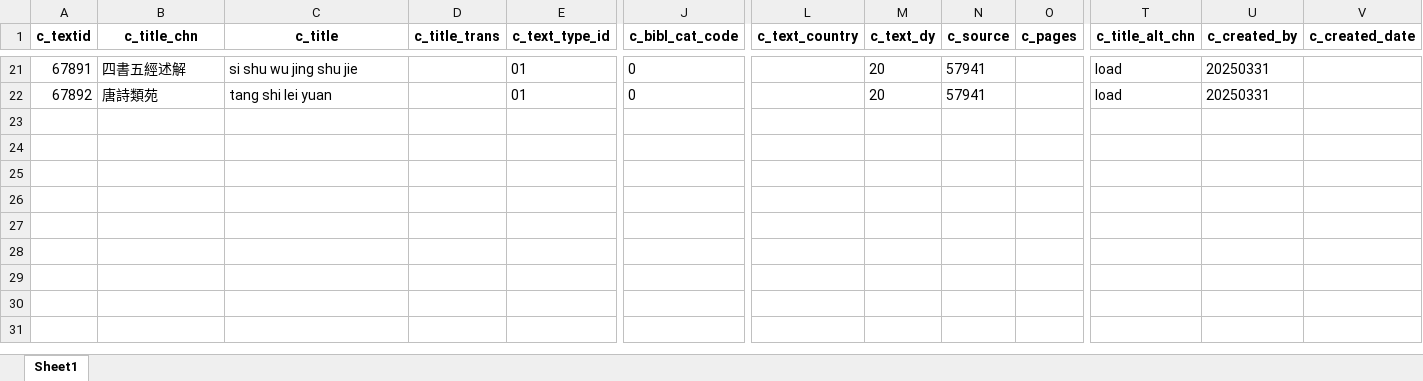
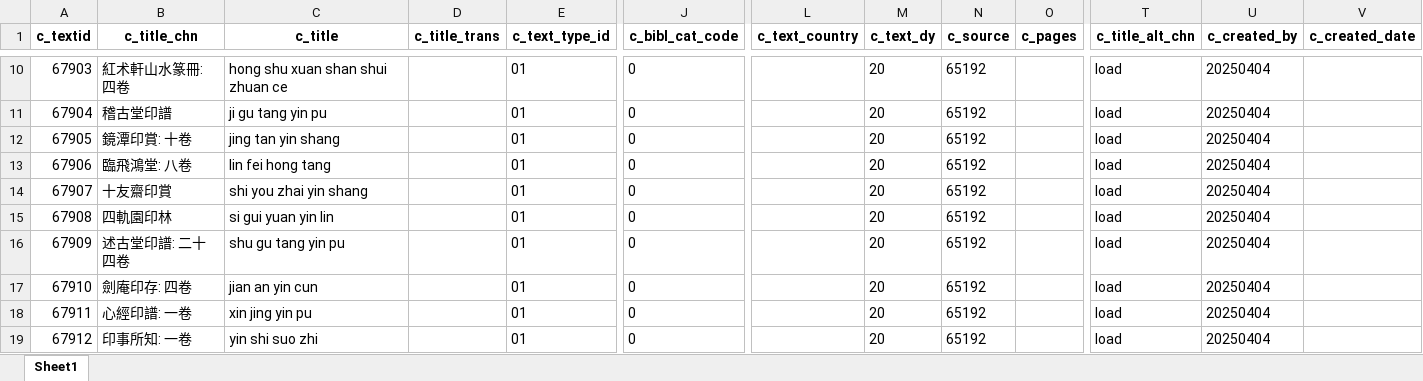
Before and after one commit to cbdb-project/create-new-books-for-cbdb, an Excel workbook: output.xlsx, sheet Sheet1, drawn as a sheet; only a part is shown, gaps mark what is left out; values as stored, in another font and other column widths than the file's, no borders; addresses are those after the commit; rows hold the shown columns only; the diff covers the shown part only; the diff names each change by its address in the sheet, - before the commit and + after, or states it on an @@ line.

```diff
--- a/output.xlsx (sheet Sheet1)
+++ b/output.xlsx (sheet Sheet1)
@@ column A (c_textid) renumbered between rows 7 and 12 @@
-B10 (c_title_chn): 四書五經述解
+B10 (c_title_chn): 紅术軒山水篆冊: 四卷
-C10 (c_title): si shu wu jing shu jie
+C10 (c_title): hong shu xuan shan shui zhuan ce
-N10 (c_source): 57941
+N10 (c_source): 65192
-U10 (c_created_by): 20250331
+U10 (c_created_by): 20250404
+row 11: 67904 | 稽古堂印譜 | ji gu tang yin pu |  | 01 | 0 |  | 20 | 65192 |  | load | 20250404
-B12 (c_title_chn): 唐詩類苑
+B12 (c_title_chn): 鏡潭印賞: 十卷
-C12 (c_title): tang shi lei yuan
+C12 (c_title): jing tan yin shang
-N12 (c_source): 57941
+N12 (c_source): 65192
-U12 (c_created_by): 20250331
+U12 (c_created_by): 20250404
+row 13: 67906 | 臨飛鴻堂: 八卷 | lin fei hong tang |  | 01 | 0 |  | 20 | 65192 |  | load | 20250404
+row 14: 67907 | 十友齋印賞 | shi you zhai yin shang |  | 01 | 0 |  | 20 | 65192 |  | load | 20250404
+row 15: 67908 | 四軌園印林 | si gui yuan yin lin |  | 01 | 0 |  | 20 | 65192 |  | load | 20250404
+row 16: 67909 | 述古堂印譜: 二十四卷 | shu gu tang yin pu |  | 01 | 0 |  | 20 | 65192 |  | load | 20250404
+row 17: 67910 | 劍庵印存: 四卷 | jian an yin cun |  | 01 | 0 |  | 20 | 65192 |  | load | 20250404
+row 18: 67911 | 心經印譜: 一卷 | xin jing yin pu |  | 01 | 0 |  | 20 | 65192 |  | load | 20250404
+row 19: 67912 | 印事所知: 一卷 | yin shi suo zhi |  | 01 | 0 |  | 20 | 65192 |  | load | 20250404
```
Also changed, not shown: 6 added rows, 17 removed rows and 8 edited cells elsewhere in this sheet, 3 other files.
